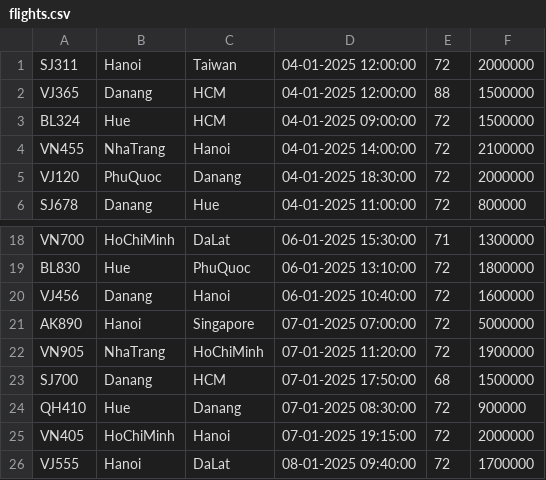
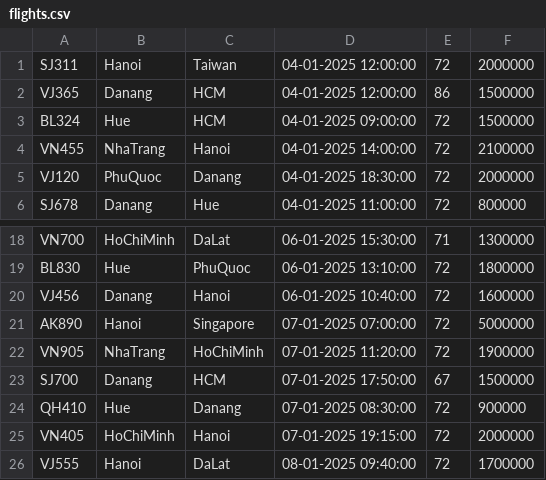
Before and after one commit to TruongDayNe/PBL2, a CSV file: Database/FlightDB/flights.csv, drawn as a sheet; only a part is shown, gaps mark what is left out.

```diff
--- a/Database/FlightDB/flights.csv
+++ b/Database/FlightDB/flights.csv
@@ -1,3 +1,3 @@
 SJ311,Hanoi,Taiwan,04-01-2025 12:00:00,72,2000000
-VJ365,Danang,HCM,04-01-2025 12:00:00,88,1500000
+VJ365,Danang,HCM,04-01-2025 12:00:00,86,1500000
 BL324,Hue,HCM,04-01-2025 09:00:00,72,1500000
@@ -22,3 +22,3 @@ AK890,Hanoi,Singapore,07-01-2025 07:00:00,72,5000000
 VN905,NhaTrang,HoChiMinh,07-01-2025 11:20:00,72,1900000
-SJ700,Danang,HCM,07-01-2025 17:50:00,68,1500000
+SJ700,Danang,HCM,07-01-2025 17:50:00,67,1500000
 QH410,Hue,Danang,07-01-2025 08:30:00,72,900000
```
Also changed, not shown: 21 other files.
